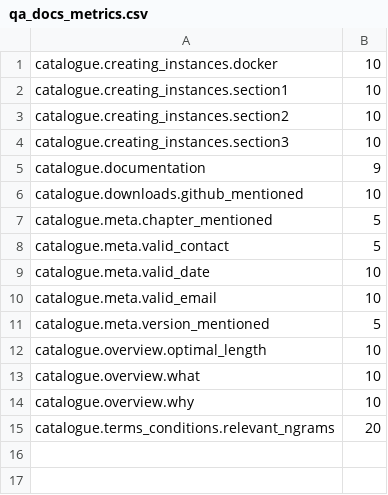
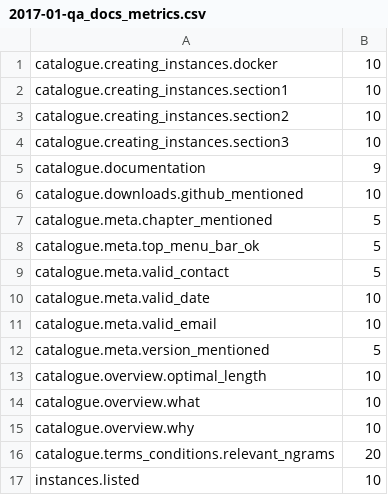
Before and after one commit to sigspl/qa.documentation.labelservice, a CSV file: output/2017-01-qa_docs_metrics.csv (was output/qa_docs_metrics.csv), drawn as a sheet; the diff names each change by its address in the sheet, - before the commit and + after, or states it on an @@ line.

Commit message:
added instances logic; correction of external dependencies

```diff
--- a/output/qa_docs_metrics.csv
+++ b/output/2017-01-qa_docs_metrics.csv
+row 8: catalogue.meta.top_menu_bar_ok | 5
+row 17: instances.listed | 10
```
Also changed, not shown: 15 other files.
